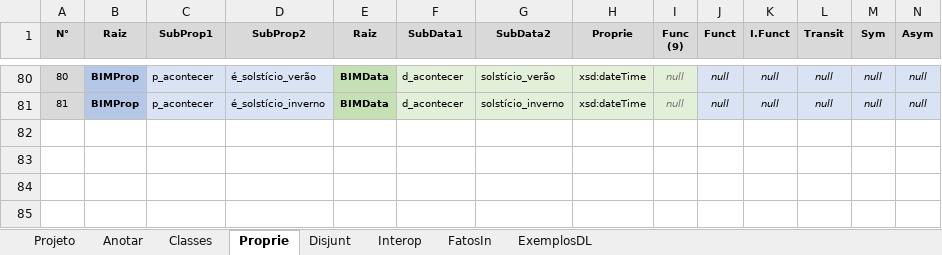
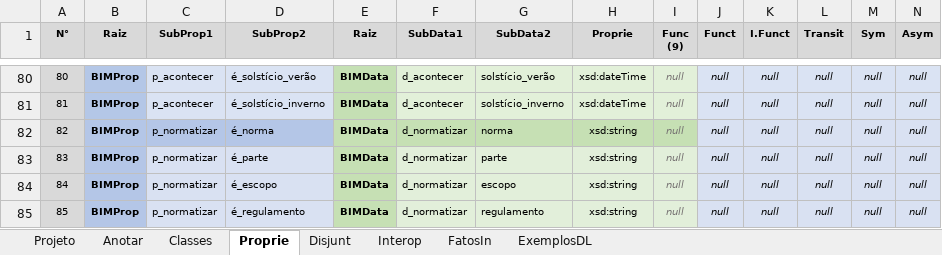
Before and after one commit to JLMenegotto/OntologiaBIM, an Excel workbook: Versão5/CRON/Ontologia_CRONO.xlsx, sheet Proprie, drawn as a sheet; only a part is shown, gaps mark what is left out; values as stored, in another font and other column widths than the file's, no borders; conditional formats not drawn; rows hold the shown columns only; the diff names each change by its address in the sheet, - before the commit and + after, or states it on an @@ line.

```diff
--- a/Versão5/CRON/Ontologia_CRONO.xlsx (sheet Proprie)
+++ b/Versão5/CRON/Ontologia_CRONO.xlsx (sheet Proprie)
+row 82: 82 | BIMProp | p_normatizar | é_norma | BIMData | d_normatizar | norma | xsd:string | null | null | null | null | null | null
+row 83: 83 | BIMProp | p_normatizar | é_parte | BIMData | d_normatizar | parte | xsd:string | null | null | null | null | null | null
+row 84: 84 | BIMProp | p_normatizar | é_escopo | BIMData | d_normatizar | escopo | xsd:string | null | null | null | null | null | null
+row 85: 85 | BIMProp | p_normatizar | é_regulamento | BIMData | d_normatizar | regulamento | xsd:string | null | null | null | null | null | null
```
Also changed, not shown: 1 other file.
